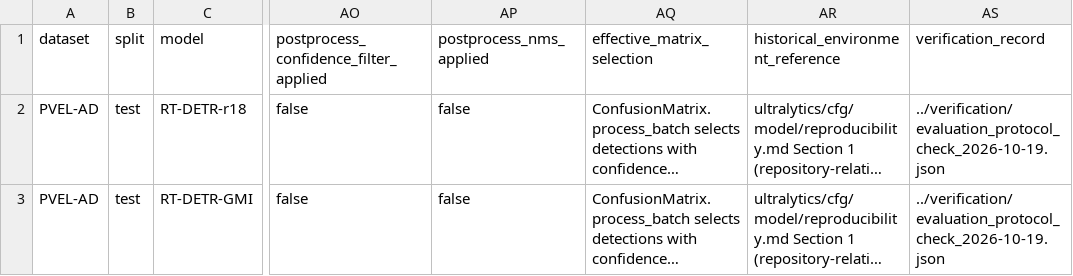
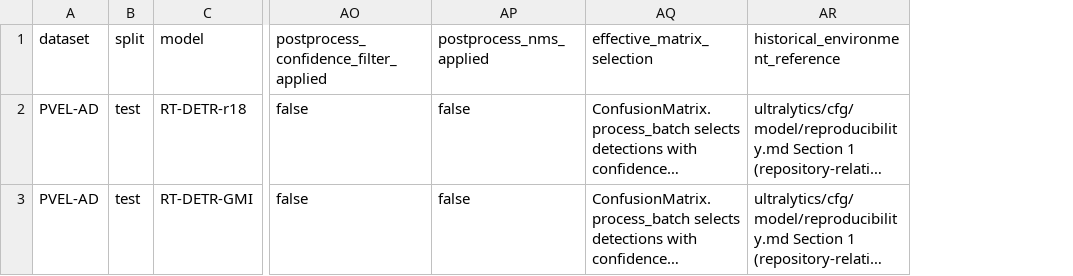
Before and after one commit to lht55/RT-DETR-GMI, a CSV file: reproducibility/results/evaluation_settings.csv, drawn as a sheet; only a part is shown, gaps mark what is left out; long unchanged cells end in …; the diff names each change by its address in the sheet, - before the commit and + after, or states it on an @@ line.

Commit message:
Remove static verification record and its references

```diff
--- a/reproducibility/results/evaluation_settings.csv
+++ b/reproducibility/results/evaluation_settings.csv
-column AS (verification_record), rows 2-3: ../verification/evaluation_protocol_check_2026-10-19.json | ../verification/evaluation_protocol_check_2026-10-19.json
```
Also changed, not shown: 3 other files.
